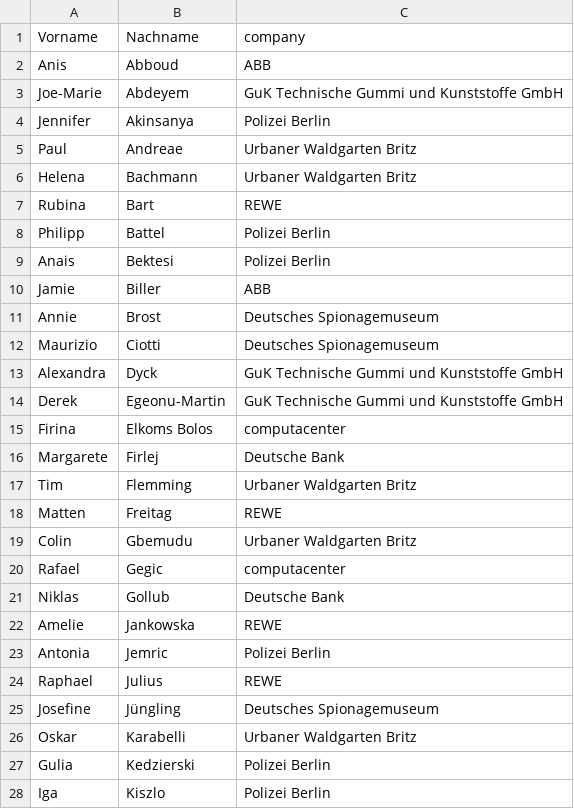
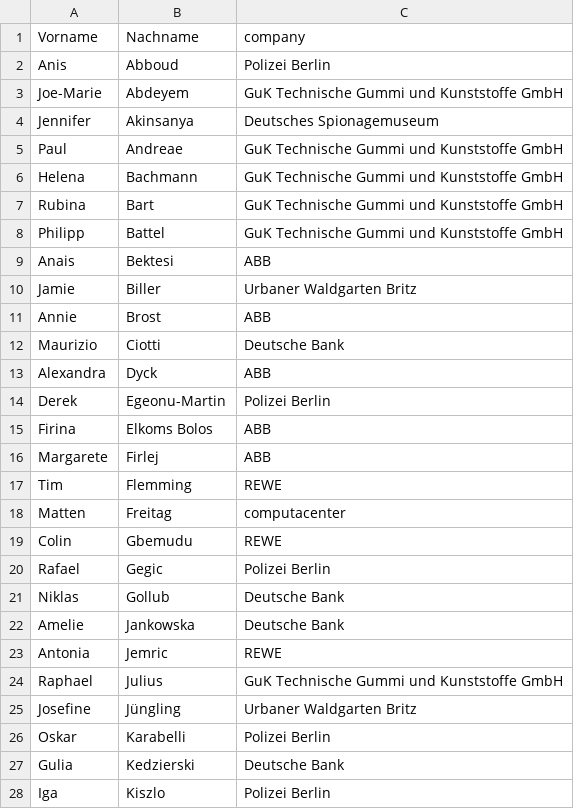
Before and after one commit to nil1mal/sus_verteiler, a CSV file: results/assignments_2026-09-11.csv, drawn as a sheet; only a part is shown; the diff covers the shown part only.

```diff
--- a/results/assignments_2026-09-11.csv
+++ b/results/assignments_2026-09-11.csv
@@ -1,28 +1,28 @@
 Vorname,Nachname,company
-Anis,Abboud,ABB
+Anis,Abboud,Polizei Berlin
 Joe-Marie,Abdeyem,GuK Technische Gummi und Kunststoffe GmbH
-Jennifer,Akinsanya,Polizei Berlin
-Paul,Andreae,Urbaner Waldgarten Britz
-Helena,Bachmann,Urbaner Waldgarten Britz
-Rubina,Bart,REWE
-Philipp,Battel,Polizei Berlin
-Anais,Bektesi,Polizei Berlin
-Jamie,Biller,ABB
-Annie,Brost,Deutsches Spionagemuseum
-Maurizio,Ciotti,Deutsches Spionagemuseum
-Alexandra,Dyck,GuK Technische Gummi und Kunststoffe GmbH
-Derek,Egeonu-Martin,GuK Technische Gummi und Kunststoffe GmbH
-Firina,Elkoms Bolos,computacenter
-Margarete,Firlej,Deutsche Bank
-Tim,Flemming,Urbaner Waldgarten Britz
-Matten,Freitag,REWE
-Colin,Gbemudu,Urbaner Waldgarten Britz
-Rafael,Gegic,computacenter
+Jennifer,Akinsanya,Deutsches Spionagemuseum
+Paul,Andreae,GuK Technische Gummi und Kunststoffe GmbH
+Helena,Bachmann,GuK Technische Gummi und Kunststoffe GmbH
+Rubina,Bart,GuK Technische Gummi und Kunststoffe GmbH
+Philipp,Battel,GuK Technische Gummi und Kunststoffe GmbH
+Anais,Bektesi,ABB
+Jamie,Biller,Urbaner Waldgarten Britz
+Annie,Brost,ABB
+Maurizio,Ciotti,Deutsche Bank
+Alexandra,Dyck,ABB
+Derek,Egeonu-Martin,Polizei Berlin
+Firina,Elkoms Bolos,ABB
+Margarete,Firlej,ABB
+Tim,Flemming,REWE
+Matten,Freitag,computacenter
+Colin,Gbemudu,REWE
+Rafael,Gegic,Polizei Berlin
 Niklas,Gollub,Deutsche Bank
-Amelie,Jankowska,REWE
-Antonia,Jemric,Polizei Berlin
-Raphael,Julius,REWE
-Josefine ,Jüngling ,Deutsches Spionagemuseum
-Oskar,Karabelli,Urbaner Waldgarten Britz
-Gulia,Kedzierski,Polizei Berlin
+Amelie,Jankowska,Deutsche Bank
+Antonia,Jemric,REWE
+Raphael,Julius,GuK Technische Gummi und Kunststoffe GmbH
+Josefine ,Jüngling ,Urbaner Waldgarten Britz
+Oskar,Karabelli,Polizei Berlin
+Gulia,Kedzierski,Deutsche Bank
 Iga,Kiszlo,Polizei Berlin
```
Also changed, not shown: 48 edited cells elsewhere in this file, 13 other files.
